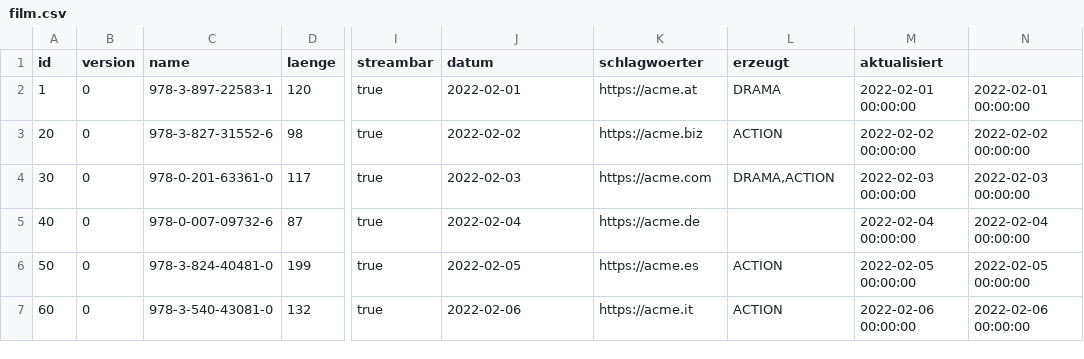
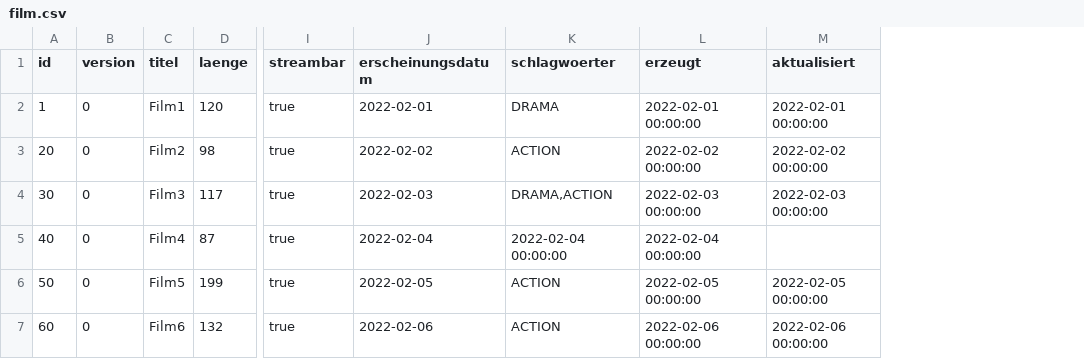
Before and after one commit to Drahtesel/film, a CSV file: .extras/db/postgres/csv/film.csv, drawn as a sheet; only a part is shown, gaps mark what is left out; removed rows and columns are numbered as before the commit, all else as after; the diff names each change by its address in the sheet, - before the commit and + after, or states it on an @@ line.

```diff
--- a/.extras/db/postgres/csv/film.csv
+++ b/.extras/db/postgres/csv/film.csv
-column C (name), rows 2-7: 978-3-897-22583-1 | 978-3-827-31552-6 | 978-0-201-63361-0 | 978-0-007-09732-6 | 978-3-824-40481-0 | 978-3-540-43081-0
+column C (titel), rows 2-7: Film1 | Film2 | Film3 | Film4 | Film5 | Film6
-column N, rows 2-7: 2022-02-01 00:00:00 | 2022-02-02 00:00:00 | 2022-02-03 00:00:00 | 2022-02-04 00:00:00 | 2022-02-05 00:00:00 | 2022-02-06 00:00:00
-J1: datum
+J1: erscheinungsdatum
-K2 (schlagwoerter): https://acme.at
+K2 (schlagwoerter): DRAMA
-L2 (erzeugt): DRAMA
+L2 (erzeugt): 2022-02-01 00:00:00
-K3 (schlagwoerter): https://acme.biz
+K3 (schlagwoerter): ACTION
-L3 (erzeugt): ACTION
+L3 (erzeugt): 2022-02-02 00:00:00
-K4 (schlagwoerter): https://acme.com
+K4 (schlagwoerter): DRAMA,ACTION
-L4 (erzeugt): DRAMA,ACTION
+L4 (erzeugt): 2022-02-03 00:00:00
-K5 (schlagwoerter): https://acme.de
+K5 (schlagwoerter): 2022-02-04 00:00:00
-L5 (erzeugt): (empty)
+L5 (erzeugt): 2022-02-04 00:00:00
-M5 (aktualisiert): 2022-02-04 00:00:00
+M5 (aktualisiert): (empty)
-K6 (schlagwoerter): https://acme.es
+K6 (schlagwoerter): ACTION
-L6 (erzeugt): ACTION
+L6 (erzeugt): 2022-02-05 00:00:00
-K7 (schlagwoerter): https://acme.it
+K7 (schlagwoerter): ACTION
-L7 (erzeugt): ACTION
+L7 (erzeugt): 2022-02-06 00:00:00
```
Also changed, not shown: 8 other files.
